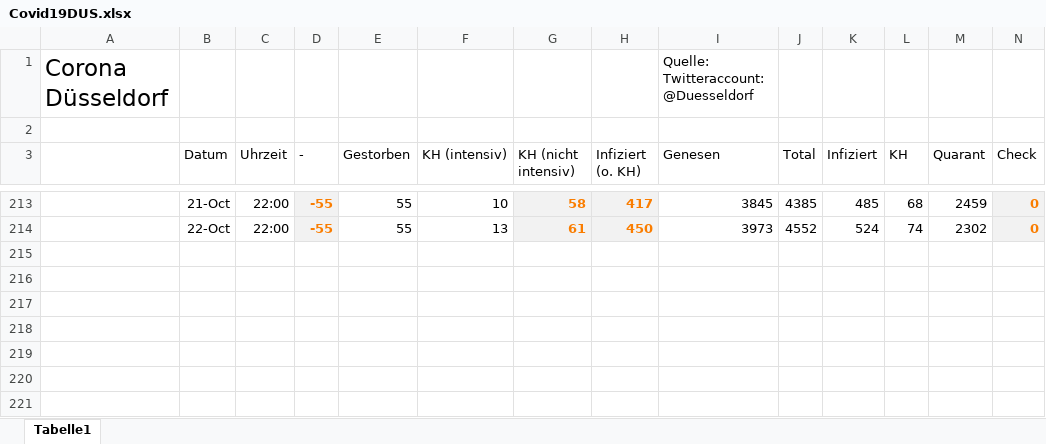
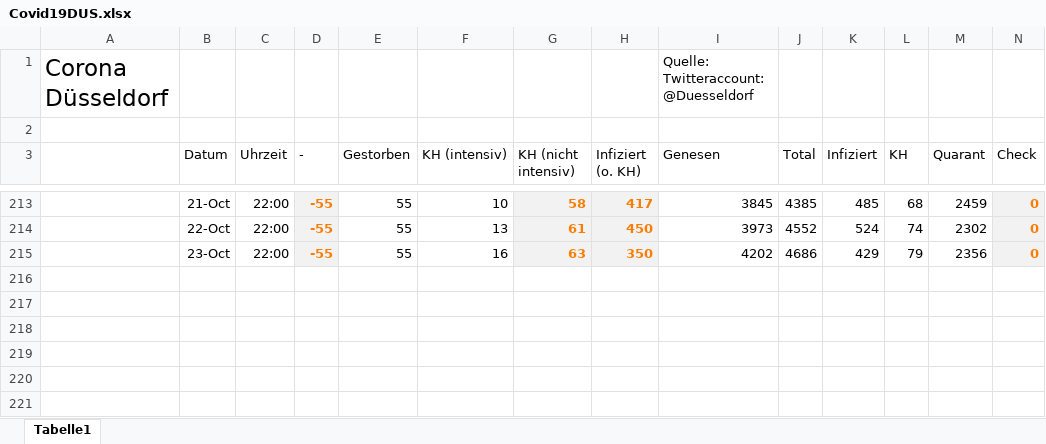
Before and after one commit to dirkschreib/Covid19DUS, an Excel workbook: Covid19DUS.xlsx, sheet Tabelle1, drawn as a sheet; only a part is shown, gaps mark what is left out; values as stored, in another font and other column widths than the file's, no borders; charts and pictures and table styles not drawn; removed rows and columns are numbered as before the commit, all else as after; rows hold the shown columns only; the diff names each change by its address in the sheet, - before the commit and + after, or states it on an @@ line.

```diff
--- a/Covid19DUS.xlsx (sheet Tabelle1)
+++ b/Covid19DUS.xlsx (sheet Tabelle1)
-row 215: (empty)
+row 215:  | 23-Oct | 22:00 | -55 | 55 | 16 | 63 | 350 | 4202 | 4686 | 429 | 79 | 2356 | 0
```
Also changed, not shown: charts or pictures, 3 other files.
